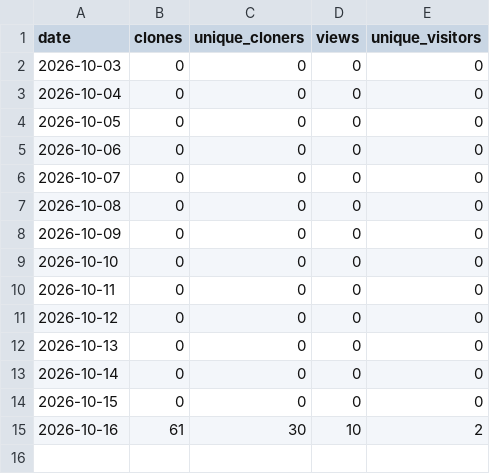
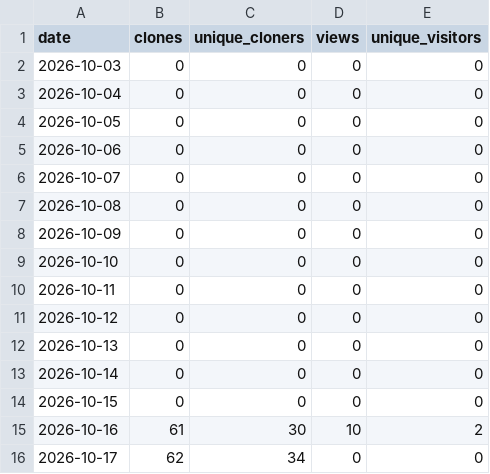
Before and after one commit to CircularBlox/Clarity, a CSV file: history.csv, drawn as a sheet.

```diff
--- a/history.csv
+++ b/history.csv
@@ -15 +15,2 @@ date,clones,unique_cloners,views,unique_visitors
 2026-10-16,61,30,10,2
+2026-10-17,62,34,0,0
```
Also changed, not shown: 1 other file.
